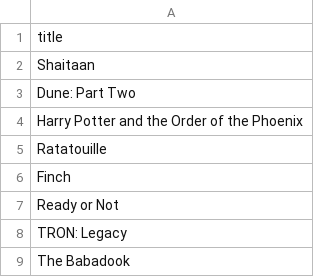
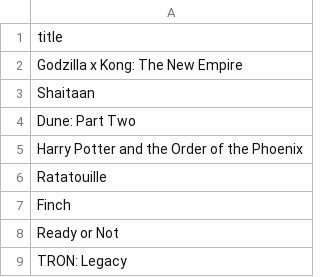
Before and after one commit to subhnet/subh-movie-tracker, a CSV file: watched_titles.csv, drawn as a sheet; only a part is shown; the shorter side is filled out with more unchanged rows.

```diff
--- a/watched_titles.csv
+++ b/watched_titles.csv
@@ -1,2 +1,3 @@
 title
+Godzilla x Kong: The New Empire
 Shaitaan
```
Also changed, not shown: wants_titles.csv.
